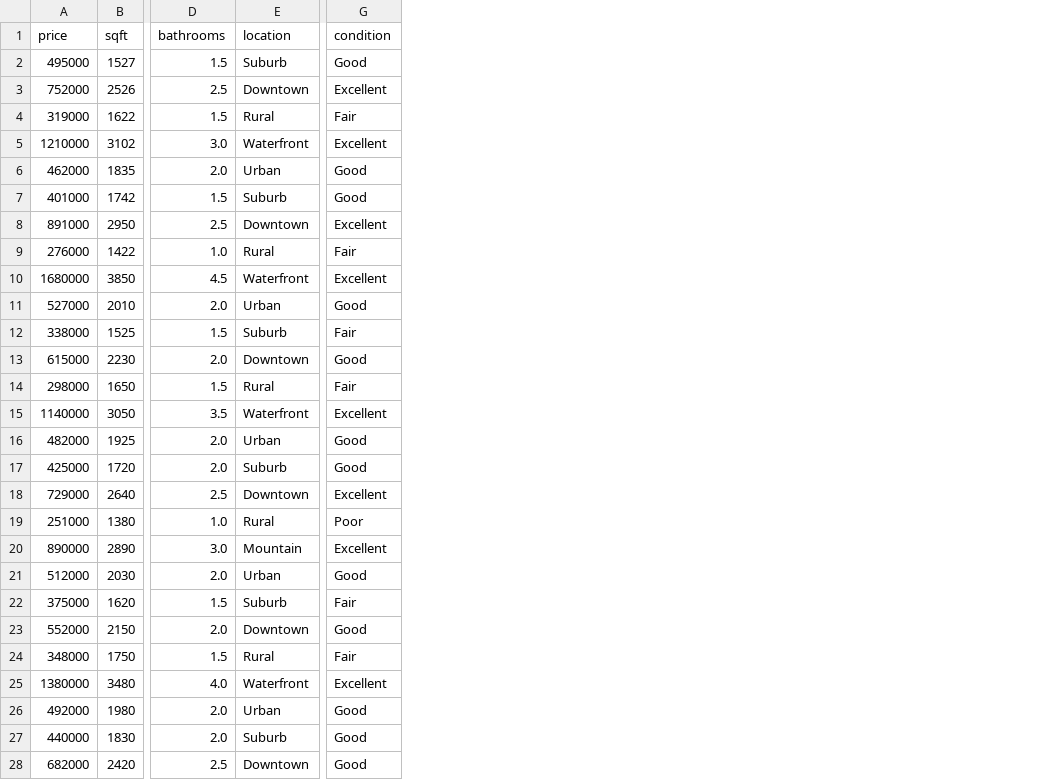
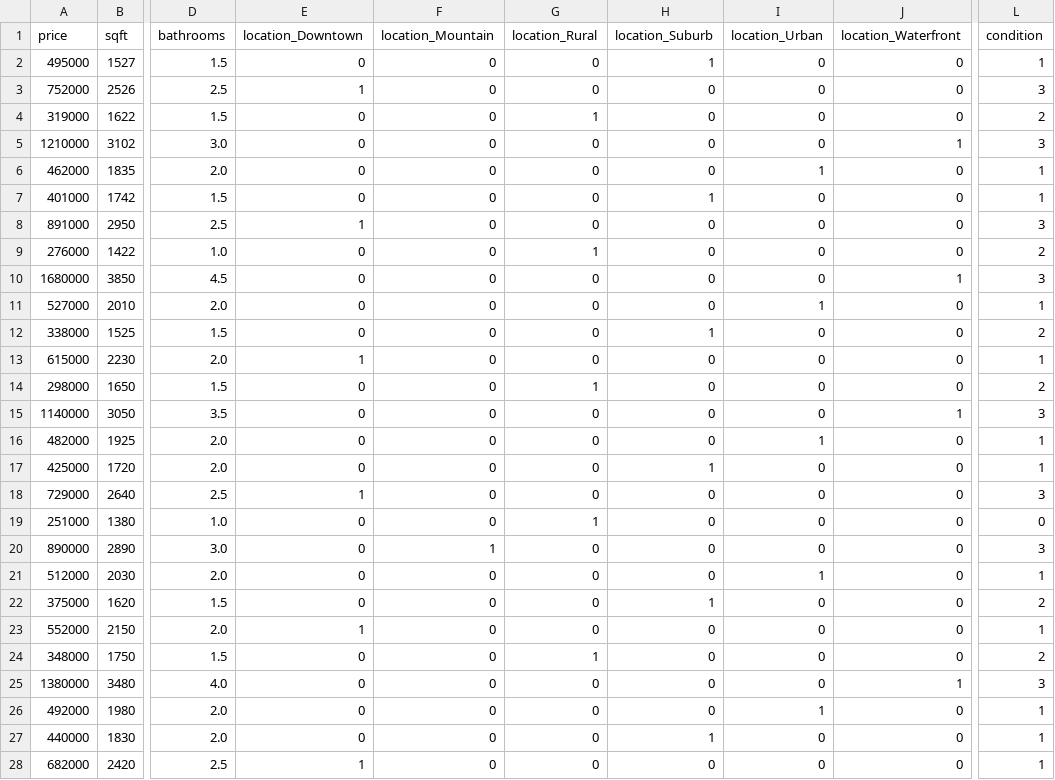
Before and after one commit to serine000/house-price-predictor-MLOps, a CSV file: data/processed/featured_house_data.csv, drawn as a sheet; only a part is shown, gaps mark what is left out; removed rows and columns are numbered as before the commit, all else as after; the diff covers the shown part only; the diff names each change by its address in the sheet, - before the commit and + after, or states it on an @@ line.

```diff
--- a/data/processed/featured_house_data.csv
+++ b/data/processed/featured_house_data.csv
-column E (location), rows 2-28: Suburb | Downtown | Rural | Waterfront | Urban | Suburb | Downtown | Rural | Waterfront | Urban | Suburb | Downtown | Rural | Waterfront | Urban | Suburb | Downtown | Rural | Mountain | Urban | Suburb | Downtown | Rural | Waterfront | Urban | Suburb | Downtown
+column E (location_Downtown), rows 2-28: 0 | 1 | 0 | 0 | 0 | 0 | 1 | 0 | 0 | 0 | 0 | 1 | 0 | 0 | 0 | 0 | 1 | 0 | 0 | 0 | 0 | 1 | 0 | 0 | 0 | 0 | 1
+column F (location_Mountain), rows 2-28: 0 | 0 | 0 | 0 | 0 | 0 | 0 | 0 | 0 | 0 | 0 | 0 | 0 | 0 | 0 | 0 | 0 | 0 | 1 | 0 | 0 | 0 | 0 | 0 | 0 | 0 | 0
+column G (location_Rural), rows 2-28: 0 | 0 | 1 | 0 | 0 | 0 | 0 | 1 | 0 | 0 | 0 | 0 | 1 | 0 | 0 | 0 | 0 | 1 | 0 | 0 | 0 | 0 | 1 | 0 | 0 | 0 | 0
+column H (location_Suburb), rows 2-28: 1 | 0 | 0 | 0 | 0 | 1 | 0 | 0 | 0 | 0 | 1 | 0 | 0 | 0 | 0 | 1 | 0 | 0 | 0 | 0 | 1 | 0 | 0 | 0 | 0 | 1 | 0
+column I (location_Urban), rows 2-28: 0 | 0 | 0 | 0 | 1 | 0 | 0 | 0 | 0 | 1 | 0 | 0 | 0 | 0 | 1 | 0 | 0 | 0 | 0 | 1 | 0 | 0 | 0 | 0 | 1 | 0 | 0
+column J (location_Waterfront), rows 2-28: 0 | 0 | 0 | 1 | 0 | 0 | 0 | 0 | 1 | 0 | 0 | 0 | 0 | 1 | 0 | 0 | 0 | 0 | 0 | 0 | 0 | 0 | 0 | 1 | 0 | 0 | 0
-L2 (condition): Good
+L2 (condition): 1
-L3 (condition): Excellent
+L3 (condition): 3
-L4 (condition): Fair
+L4 (condition): 2
-L5 (condition): Excellent
+L5 (condition): 3
-L6:L7 (condition): Good
+L6:L7 (condition): 1
-L8 (condition): Excellent
+L8 (condition): 3
-L9 (condition): Fair
+L9 (condition): 2
-L10 (condition): Excellent
+L10 (condition): 3
-L11 (condition): Good
+L11 (condition): 1
-L12 (condition): Fair
+L12 (condition): 2
-L13 (condition): Good
+L13 (condition): 1
-L14 (condition): Fair
+L14 (condition): 2
-L15 (condition): Excellent
+L15 (condition): 3
-L16:L17 (condition): Good
+L16:L17 (condition): 1
-L18 (condition): Excellent
+L18 (condition): 3
-L19 (condition): Poor
+L19 (condition): 0
-L20 (condition): Excellent
+L20 (condition): 3
-L21 (condition): Good
+L21 (condition): 1
-L22 (condition): Fair
+L22 (condition): 2
-L23 (condition): Good
+L23 (condition): 1
-L24 (condition): Fair
+L24 (condition): 2
-L25 (condition): Excellent
+L25 (condition): 3
-L26:L28 (condition): Good
+L26:L28 (condition): 1
```
Also changed, not shown: 57 edited cells elsewhere in this file, 3 other files.
